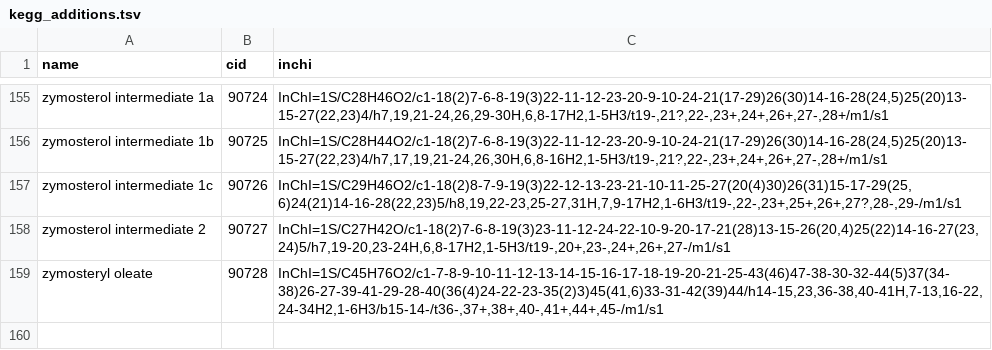
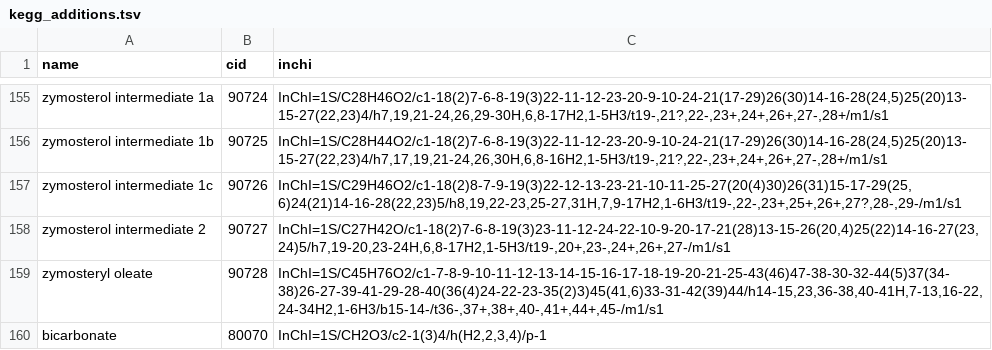
Before and after one commit to eladnoor/component-contribution, a TSV file: data/kegg_additions.tsv, drawn as a sheet; only a part is shown, gaps mark what is left out; the diff names each change by its address in the sheet, - before the commit and + after, or states it on an @@ line.

```diff
--- a/data/kegg_additions.tsv
+++ b/data/kegg_additions.tsv
+row 160: bicarbonate | 80070 | InChI=1S/CH2O3/c2-1(3)4/h(H2,2,3,4)/p-1
```
Also changed, not shown: data/formation_energies_transformed.tsv, 7 other files.
